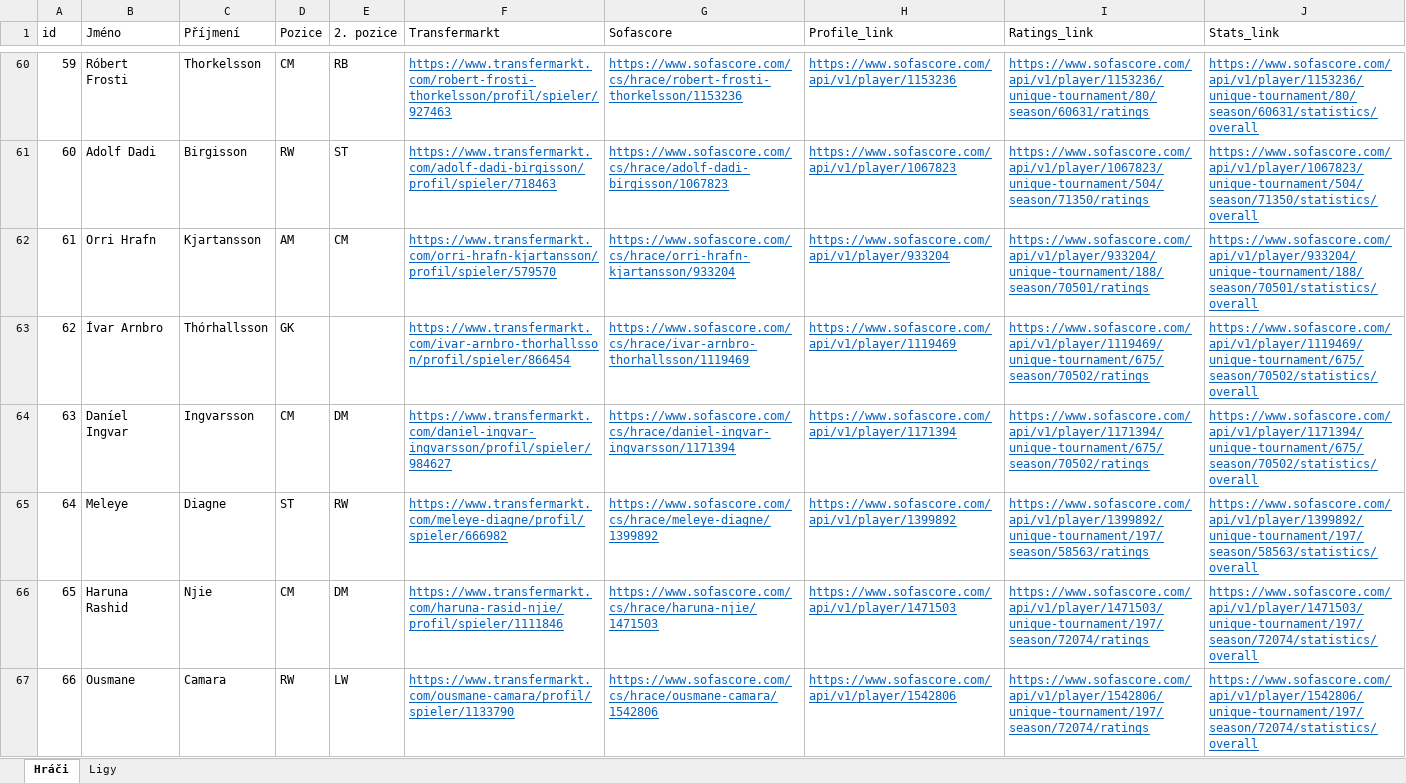
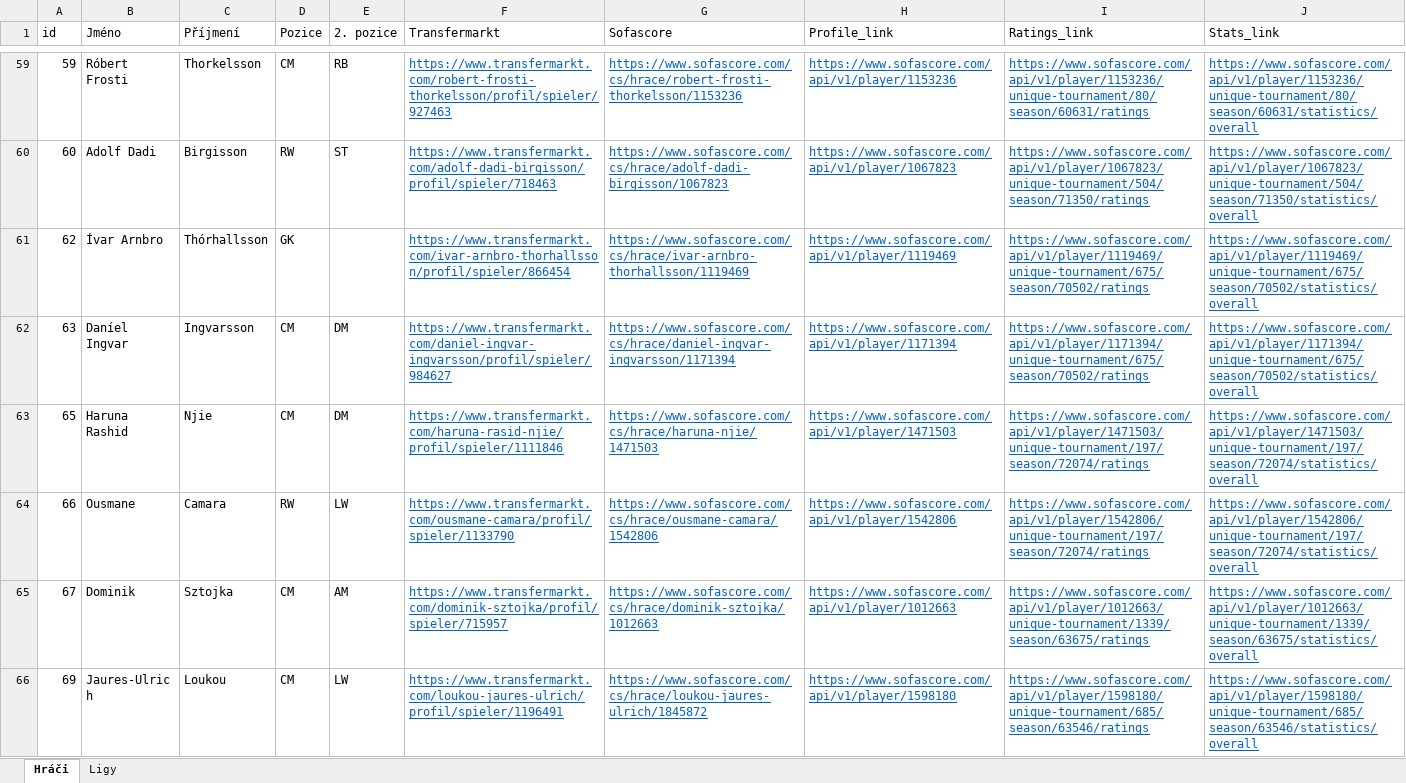
Before and after one commit to PetrMelicharik/fmscoutscz, an Excel workbook: players.xlsx, sheet Hráči, drawn as a sheet; only a part is shown, gaps mark what is left out; the shorter side is filled out with more unchanged rows; values as stored, in another font and other column widths than the file's, no borders; table styles not drawn; removed rows and columns are numbered as before the commit, all else as after; the diff covers the shown part only; the diff names each change by its address in the sheet, - before the commit and + after, or states it on an @@ line.

```diff
--- a/players.xlsx (sheet Hráči)
+++ b/players.xlsx (sheet Hráči)
-row 62: 61 | Orri Hrafn | Kjartansson | AM | CM | https://www.transfermarkt.com/orri-hrafn-kjartansson/profil/spieler/579570 | https://www.sofascore.com/cs/hrace/orri-hrafn-kjartansson/933204 | https://www.sofascore.com/api/v1/player/933204 | https://www.sofascore.com/api/v1/player/933204/unique-tournament/188/season/70501/ratings | https://www.sofascore.com/api/v1/player/933204/unique-tournament/188/season/70501/statistics/overall
-row 65: 64 | Meleye | Diagne | ST | RW | https://www.transfermarkt.com/meleye-diagne/profil/spieler/666982 | https://www.sofascore.com/cs/hrace/meleye-diagne/1399892 | https://www.sofascore.com/api/v1/player/1399892 | https://www.sofascore.com/api/v1/player/1399892/unique-tournament/197/season/58563/ratings | https://www.sofascore.com/api/v1/player/1399892/unique-tournament/197/season/58563/statistics/overall
```
Also changed, not shown: 10 added rows, 3 removed rows and 2 edited cells elsewhere in this sheet, players_profiles.xlsx, players_ratings.xlsx, 1 other file.
